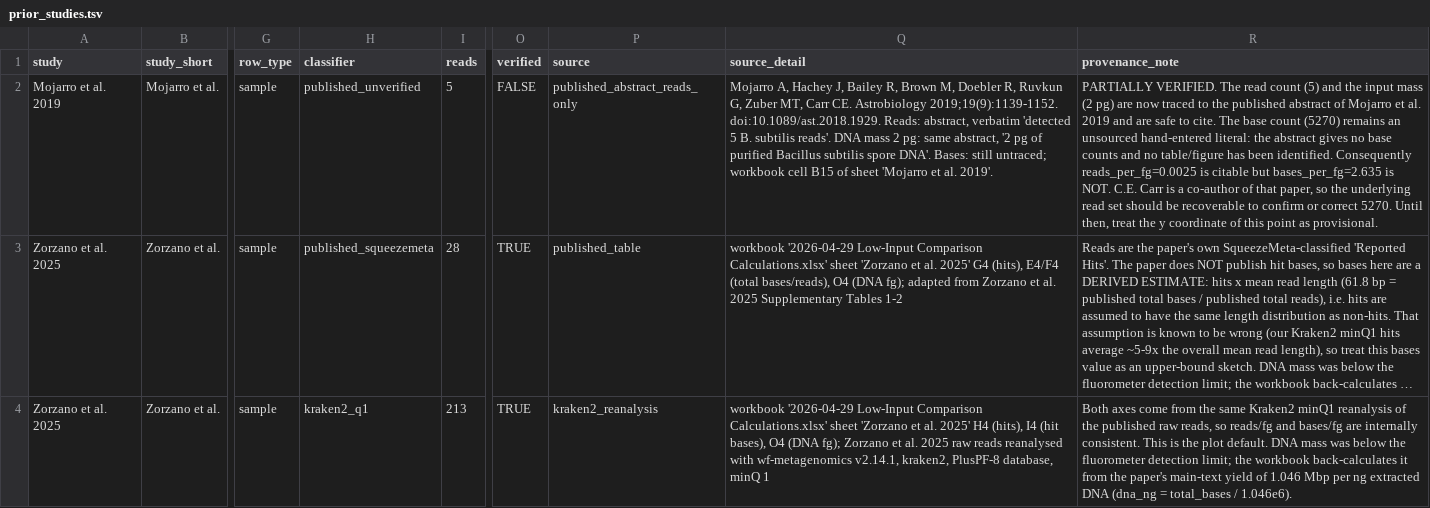
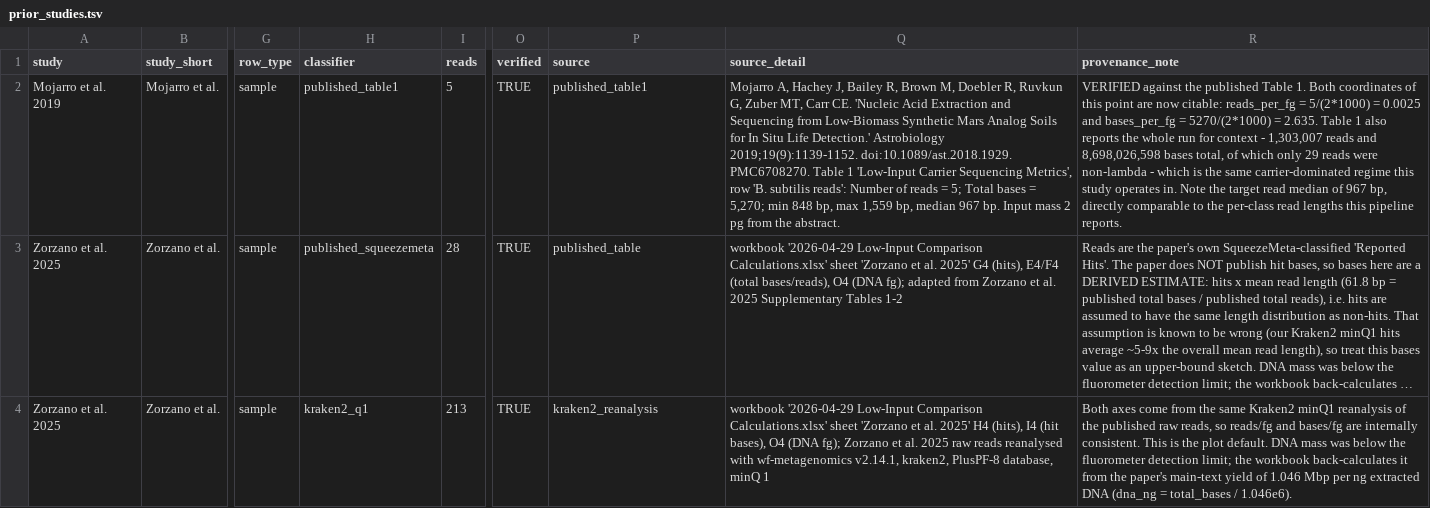
Before and after one commit to CarrCE/low-input-nanopore, a TSV file: comparison/prior_studies.tsv, drawn as a sheet; only a part is shown, gaps mark what is left out; long unchanged cells end in …; the diff names each change by its address in the sheet, - before the commit and + after, or states it on an @@ line.

```diff
--- a/comparison/prior_studies.tsv
+++ b/comparison/prior_studies.tsv
-H2 (classifier): published_unverified
+H2 (classifier): published_table1
-O2 (verified): FALSE
+O2 (verified): TRUE
-P2 (source): published_abstract_reads_only
+P2 (source): published_table1
-Q2 (source_detail): …Carr CE. Astrobiology 2019;19(9):1139-1152. doi:10.1089/ast.2018.1929. Reads: abstract, verbatim 'detected 5 B. subtilis reads'. DNA mass 2 pg: same abstract, '2 pg of purified Bacillus subtilis spore DNA'. Bases: still untraced; workbook cell B15 of sheet 'Mojarro et al. 2019'.
+Q2 (source_detail): …Carr CE. 'Nucleic Acid Extraction and Sequencing from Low-Biomass Synthetic Mars Analog Soils for In Situ Life Detection.' Astrobiology 2019;19(9):1139-1152. doi:10.1089/ast.2018.1929. PMC6708270. Table 1 'Low-Input Carrier Sequencing Metrics', row 'B. subtilis reads': Number of reads = 5; Total bases = 5,270; min 848 bp, max 1,559 bp, median 967 bp. Input mass 2 pg from the abstract.
-R2 (provenance_note): PARTIALLY VERIFIED. The read count (5) and the input mass (2 pg) are now traced to the published abstract of Mojarro et al. 2019 and are safe to cite. The base count (5270) remains an unsourced hand-entered literal: the abstract gives no base counts and no table/figure has been identified. Consequently reads_per_fg=0.0025 is citable but bases_per_fg=2.635 is NOT. C.E. Carr is a co-author of that paper, so the underlying read set should be recoverable to confirm or correct 5270. Until then, treat the y coordinate of this point as provisional.
+R2 (provenance_note): VERIFIED against the published Table 1. Both coordinates of this point are now citable: reads_per_fg = 5/(2*1000) = 0.0025 and bases_per_fg = 5270/(2*1000) = 2.635. Table 1 also reports the whole run for context - 1,303,007 reads and 8,698,026,598 bases total, of which only 29 reads were non-lambda - which is the same carrier-dominated regime this study operates in. Note the target read median of 967 bp, directly comparable to the per-class read lengths this pipeline reports.
```
Also changed, not shown: comparison/figures/low_input_comparison.csv, 5 other files.
